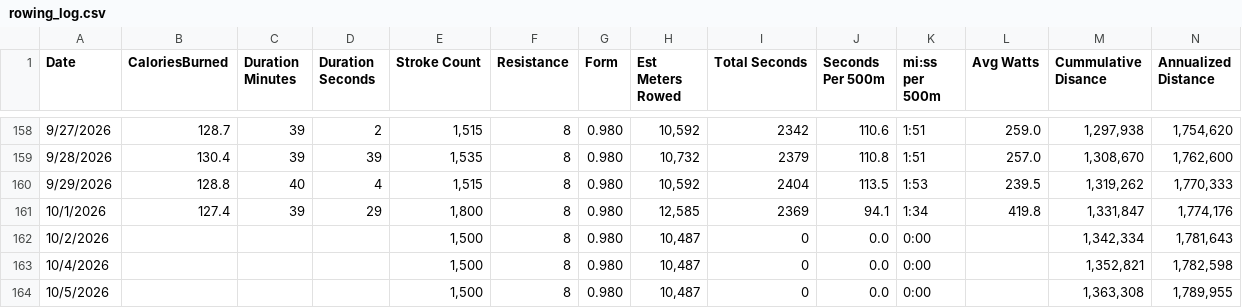
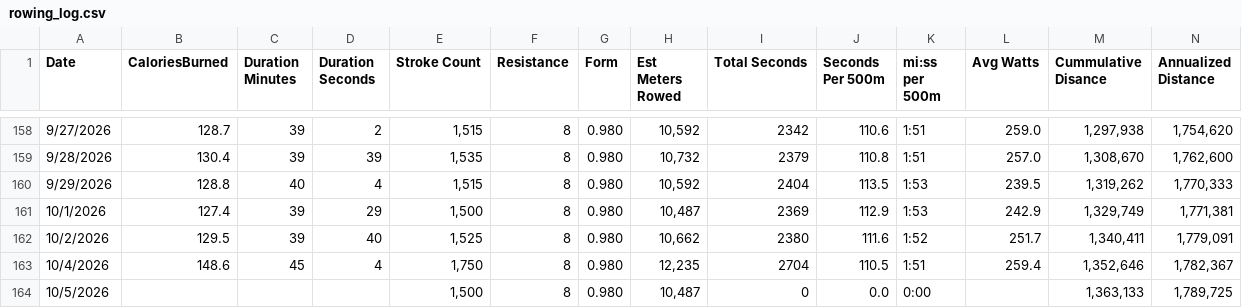
Before and after one commit to kramztloh/rowing-dashboard-data, a CSV file: rowing_log.csv, drawn as a sheet; only a part is shown, gaps mark what is left out; the diff covers the shown part only; the diff names each change by its address in the sheet, - before the commit and + after, or states it on an @@ line.

```diff
--- a/rowing_log.csv
+++ b/rowing_log.csv
-E161 (Stroke Count): 1,800
+E161 (Stroke Count): 1,500
-H161 (Est Meters Rowed): 12,585
+H161 (Est Meters Rowed): 10,487
-J161 (Seconds Per 500m): 94.1
+J161 (Seconds Per 500m): 112.9
-K161 (mi:ss per 500m): 1:34
+K161 (mi:ss per 500m): 1:53
-L161 (Avg Watts): 419.8
+L161 (Avg Watts): 242.9
-M161 (Cummulative Disance): 1,331,847
+M161 (Cummulative Disance): 1,329,749
-N161 (Annualized Distance): 1,774,176
+N161 (Annualized Distance): 1,771,381
-B162 (CaloriesBurned): (empty)
+B162 (CaloriesBurned): 129.5
-C162 (Duration Minutes): (empty)
+C162 (Duration Minutes): 39
-D162 (Duration Seconds): (empty)
+D162 (Duration Seconds): 40
-E162 (Stroke Count): 1,500
+E162 (Stroke Count): 1,525
-H162 (Est Meters Rowed): 10,487
+H162 (Est Meters Rowed): 10,662
-I162 (Total Seconds): 0
+I162 (Total Seconds): 2380
-J162 (Seconds Per 500m): 0.0
+J162 (Seconds Per 500m): 111.6
-K162 (mi:ss per 500m): 0:00
+K162 (mi:ss per 500m): 1:52
-L162 (Avg Watts): (empty)
+L162 (Avg Watts): 251.7
-M162 (Cummulative Disance): 1,342,334
+M162 (Cummulative Disance): 1,340,411
-N162 (Annualized Distance): 1,781,643
+N162 (Annualized Distance): 1,779,091
-B163 (CaloriesBurned): (empty)
+B163 (CaloriesBurned): 148.6
-C163 (Duration Minutes): (empty)
+C163 (Duration Minutes): 45
-D163 (Duration Seconds): (empty)
+D163 (Duration Seconds): 4
-E163 (Stroke Count): 1,500
+E163 (Stroke Count): 1,750
-H163 (Est Meters Rowed): 10,487
+H163 (Est Meters Rowed): 12,235
-I163 (Total Seconds): 0
+I163 (Total Seconds): 2704
-J163 (Seconds Per 500m): 0.0
+J163 (Seconds Per 500m): 110.5
-K163 (mi:ss per 500m): 0:00
+K163 (mi:ss per 500m): 1:51
-L163 (Avg Watts): (empty)
+L163 (Avg Watts): 259.4
-M163 (Cummulative Disance): 1,352,821
+M163 (Cummulative Disance): 1,352,646
-N163 (Annualized Distance): 1,782,598
+N163 (Annualized Distance): 1,782,367
-M164 (Cummulative Disance): 1,363,308
+M164 (Cummulative Disance): 1,363,133
-N164 (Annualized Distance): 1,789,955
+N164 (Annualized Distance): 1,789,725
```
Also changed, not shown: 134 edited cells elsewhere in this file.
